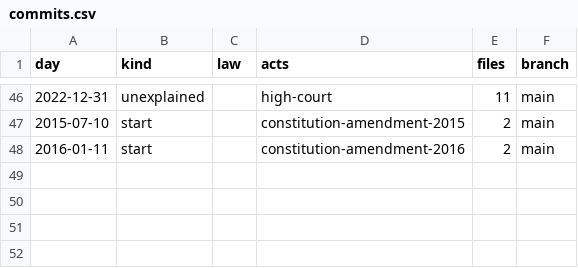
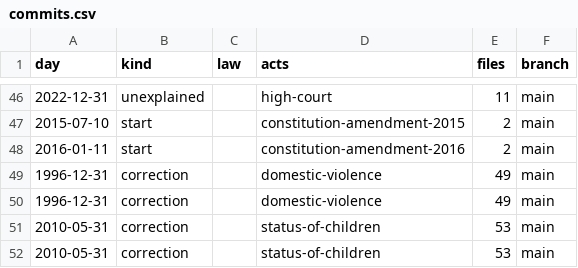
Before and after one commit to lexifina/guyana-law, a CSV file: data/commits.csv, drawn as a sheet; only a part is shown, gaps mark what is left out.

Commit message:
Documentation, tables, tools and REPRODUCE.md
Appended 4 commits to 9f76081fc4cc (4 of them corrections); corpus sha256 de89d19b8a027f454ca0fe63c03f5a77d562bfa4bb51ab95d5fecf0a46dcc0e8, data retrieved 2026-11-03.

```diff
--- a/data/commits.csv
+++ b/data/commits.csv
@@ -48 +48,5 @@ day,kind,law,acts,files,branch
 2016-01-11,start,,constitution-amendment-2016,2,main
+1996-12-31,correction,,domestic-violence,49,main
+1996-12-31,correction,,domestic-violence,49,main
+2010-05-31,correction,,status-of-children,53,main
+2010-05-31,correction,,status-of-children,53,main
```
Also changed, not shown: 6 other files.
